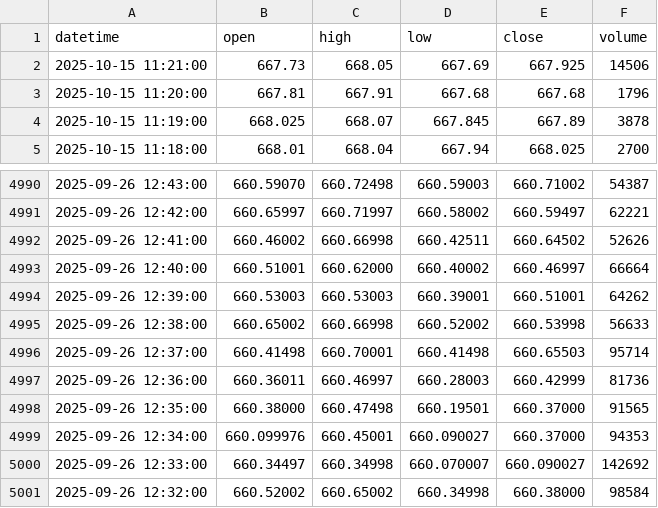
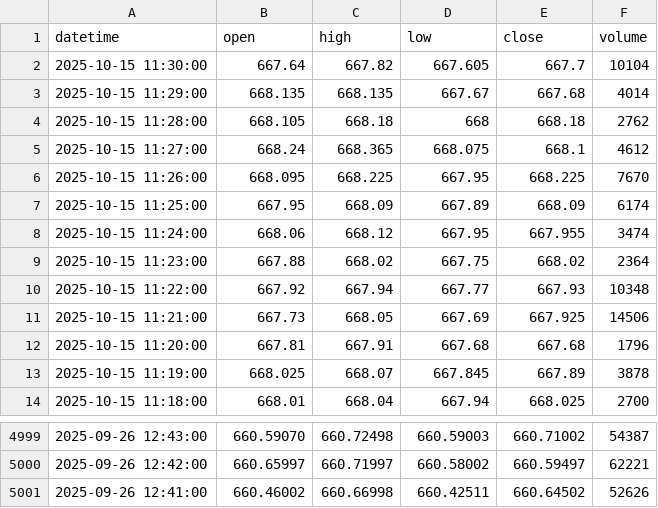
Before and after one commit to bowlish/trading_bot_study, a CSV file: data/spy_data.csv, drawn as a sheet; only a part is shown, gaps mark what is left out.

Commit message:
Update ETF data [auto]

```diff
--- a/data/spy_data.csv
+++ b/data/spy_data.csv
@@ -1,2 +1,11 @@
 datetime,open,high,low,close,volume
+2025-10-15 11:30:00,667.64,667.82,667.605,667.7,10104
+2025-10-15 11:29:00,668.135,668.135,667.67,667.68,4014
+2025-10-15 11:28:00,668.105,668.18,668,668.18,2762
+2025-10-15 11:27:00,668.24,668.365,668.075,668.1,4612
+2025-10-15 11:26:00,668.095,668.225,667.95,668.225,7670
+2025-10-15 11:25:00,667.95,668.09,667.89,668.09,6174
+2025-10-15 11:24:00,668.06,668.12,667.95,667.955,3474
+2025-10-15 11:23:00,667.88,668.02,667.75,668.02,2364
+2025-10-15 11:22:00,667.92,667.94,667.77,667.93,10348
 2025-10-15 11:21:00,667.73,668.05,667.69,667.925,14506
@@ -4992,10 +5001 @@ datetime,open,high,low,close,volume
 2025-09-26 12:41:00,660.46002,660.66998,660.42511,660.64502,52626
-2025-09-26 12:40:00,660.51001,660.62000,660.40002,660.46997,66664
-2025-09-26 12:39:00,660.53003,660.53003,660.39001,660.51001,64262
-2025-09-26 12:38:00,660.65002,660.66998,660.52002,660.53998,56633
-2025-09-26 12:37:00,660.41498,660.70001,660.41498,660.65503,95714
-2025-09-26 12:36:00,660.36011,660.46997,660.28003,660.42999,81736
-2025-09-26 12:35:00,660.38000,660.47498,660.19501,660.37000,91565
-2025-09-26 12:34:00,660.099976,660.45001,660.090027,660.37000,94353
-2025-09-26 12:33:00,660.34497,660.34998,660.070007,660.090027,142692
-2025-09-26 12:32:00,660.52002,660.65002,660.34998,660.38000,98584
```
